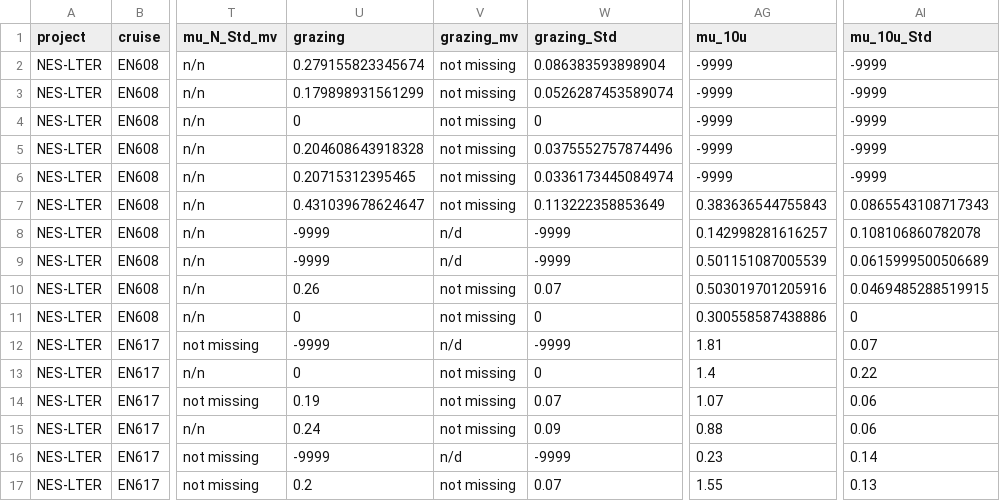
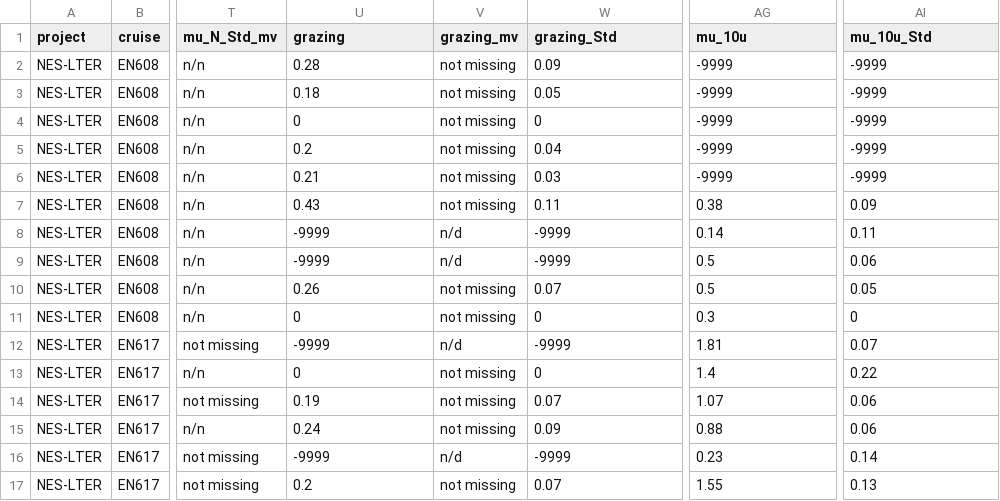
Before and after one commit to WHOIGit/nes-lter-growth-grazing-chl, a CSV file: nes-lter-growth-grazing-chl.csv, drawn as a sheet; only a part is shown, gaps mark what is left out; the diff names each change by its address in the sheet, - before the commit and + after, or states it on an @@ line.

```diff
--- a/nes-lter-growth-grazing-chl.csv
+++ b/nes-lter-growth-grazing-chl.csv
-U2 (grazing): 0.279155823345674
+U2 (grazing): 0.28
-W2 (grazing_Std): 0.086383593898904
+W2 (grazing_Std): 0.09
-U3 (grazing): 0.179898931561299
+U3 (grazing): 0.18
-W3 (grazing_Std): 0.0526287453589074
+W3 (grazing_Std): 0.05
-U5 (grazing): 0.204608643918328
+U5 (grazing): 0.2
-W5 (grazing_Std): 0.0375552757874496
+W5 (grazing_Std): 0.04
-U6 (grazing): 0.20715312395465
+U6 (grazing): 0.21
-W6 (grazing_Std): 0.0336173445084974
+W6 (grazing_Std): 0.03
-U7 (grazing): 0.431039678624647
+U7 (grazing): 0.43
-W7 (grazing_Std): 0.113222358853649
+W7 (grazing_Std): 0.11
-AG7 (mu_10u): 0.383636544755843
+AG7 (mu_10u): 0.38
-AI7 (mu_10u_Std): 0.0865543108717343
+AI7 (mu_10u_Std): 0.09
-AG8 (mu_10u): 0.142998281616257
+AG8 (mu_10u): 0.14
-AI8 (mu_10u_Std): 0.108106860782078
+AI8 (mu_10u_Std): 0.11
-AG9 (mu_10u): 0.501151087005539
+AG9 (mu_10u): 0.5
-AI9 (mu_10u_Std): 0.0615999500506689
+AI9 (mu_10u_Std): 0.06
-AG10 (mu_10u): 0.503019701205916
+AG10 (mu_10u): 0.5
-AI10 (mu_10u_Std): 0.0469485288519915
+AI10 (mu_10u_Std): 0.05
-AG11 (mu_10u): 0.300558587438886
+AG11 (mu_10u): 0.3
```
Also changed, not shown: 1 other file.
